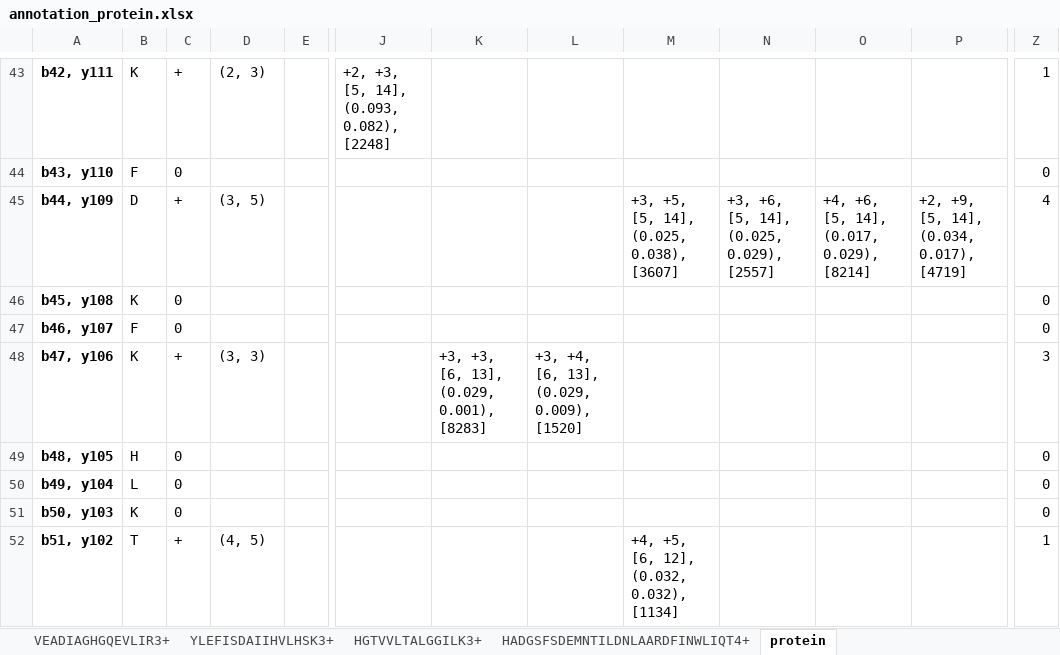
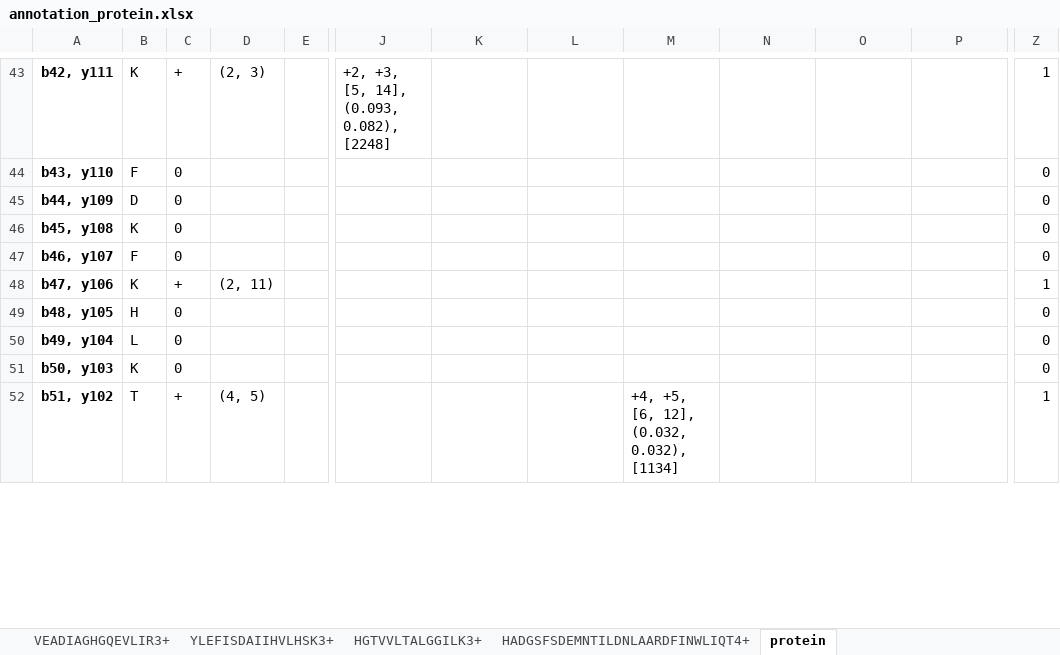
Before and after one commit to Kevinxsn/2D_spec_dict, an Excel workbook: long_peptide/annotation_protein.xlsx, sheet protein, drawn as a sheet; only a part is shown, gaps mark what is left out; values as stored, in another font and other column widths than the file's, no borders; the diff covers the shown part only; the diff names each change by its address in the sheet, - before the commit and + after, or states it on an @@ line.

```diff
--- a/long_peptide/annotation_protein.xlsx (sheet protein)
+++ b/long_peptide/annotation_protein.xlsx (sheet protein)
-C45: +
+C45: 0
-D45: (3, 5)
+D45: (empty)
-M45: +3, +5, [5, 14], (0.025, 0.038), [3607]
+M45: (empty)
-N45: +3, +6, [5, 14], (0.025, 0.029), [2557]
+N45: (empty)
-O45: +4, +6, [5, 14], (0.017, 0.029), [8214]
+O45: (empty)
-P45: +2, +9, [5, 14], (0.034, 0.017), [4719]
+P45: (empty)
-Z45: 4
+Z45: 0
-D48: (3, 3)
+D48: (2, 11)
-K48: +3, +3, [6, 13], (0.029, 0.001), [8283]
+K48: (empty)
-L48: +3, +4, [6, 13], (0.029, 0.009), [1520]
+L48: (empty)
-Z48: 3
+Z48: 1
```
Also changed, not shown: 13 added rows, 4 removed rows and 229 edited cells elsewhere in this sheet, 7 other files.
